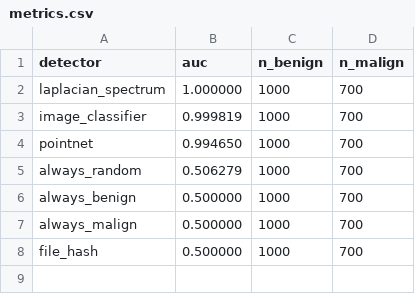
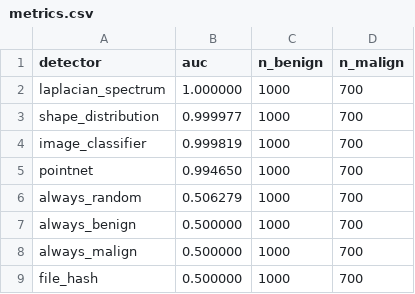
Before and after one commit to geometryandthecity/firearm-detection, a CSV file: output/by_adversary/jitter/metrics.csv, drawn as a sheet; the diff names each change by its address in the sheet, - before the commit and + after, or states it on an @@ line.

```diff
--- a/output/by_adversary/jitter/metrics.csv
+++ b/output/by_adversary/jitter/metrics.csv
+row 3: shape_distribution | 0.999977 | 1000 | 700
```
Also changed, not shown: output/by_adversary/degenerate/metrics.csv, output/by_adversary/disconnected/metrics.csv, 22 other files.
